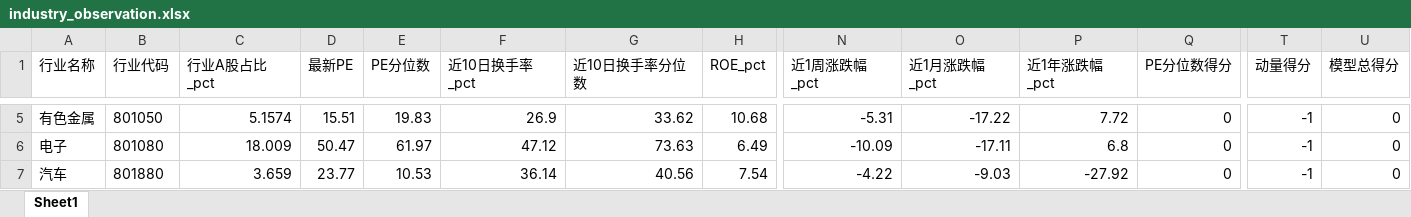
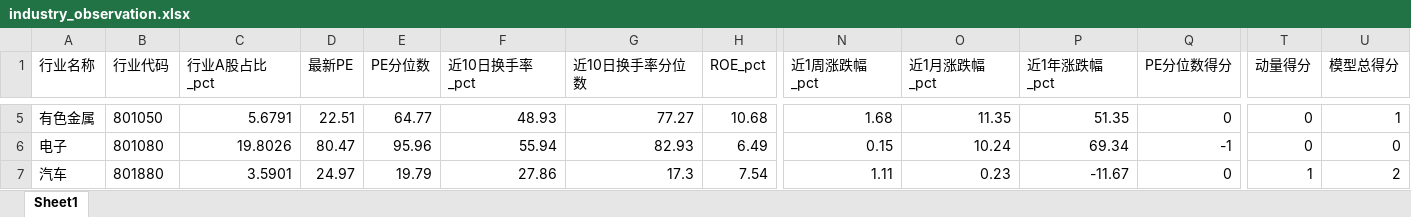
Before and after one commit to Alpha9527-Daniel/Industry-Insight, an Excel workbook: data/industry_cache/industry_observation.xlsx, sheet Sheet1, drawn as a sheet; only a part is shown, gaps mark what is left out; values as stored, in another font and other column widths than the file's, no borders; the diff covers the shown part only; the diff names each change by its address in the sheet, - before the commit and + after, or states it on an @@ line.

```diff
--- a/data/industry_cache/industry_observation.xlsx (sheet Sheet1)
+++ b/data/industry_cache/industry_observation.xlsx (sheet Sheet1)
-C5 (行业A股占比_pct): 5.1574
+C5 (行业A股占比_pct): 5.6791
-D5 (最新PE): 15.51
+D5 (最新PE): 22.51
-E5 (PE分位数): 19.83
+E5 (PE分位数): 64.77
-F5 (近10日换手率_pct): 26.9
+F5 (近10日换手率_pct): 48.93
-G5 (近10日换手率分位数): 33.62
+G5 (近10日换手率分位数): 77.27
-N5 (近1周涨跌幅_pct): -5.31
+N5 (近1周涨跌幅_pct): 1.68
-O5 (近1月涨跌幅_pct): -17.22
+O5 (近1月涨跌幅_pct): 11.35
-P5 (近1年涨跌幅_pct): 7.72
+P5 (近1年涨跌幅_pct): 51.35
-T5:T6 (动量得分): -1
+T5:T6 (动量得分): 0
-U5 (模型总得分): 0
+U5 (模型总得分): 1
-C6 (行业A股占比_pct): 18.009
+C6 (行业A股占比_pct): 19.8026
-D6 (最新PE): 50.47
+D6 (最新PE): 80.47
-E6 (PE分位数): 61.97
+E6 (PE分位数): 95.96
-F6 (近10日换手率_pct): 47.12
+F6 (近10日换手率_pct): 55.94
-G6 (近10日换手率分位数): 73.63
+G6 (近10日换手率分位数): 82.93
-N6 (近1周涨跌幅_pct): -10.09
+N6 (近1周涨跌幅_pct): 0.15
-O6 (近1月涨跌幅_pct): -17.11
+O6 (近1月涨跌幅_pct): 10.24
-P6 (近1年涨跌幅_pct): 6.8
+P6 (近1年涨跌幅_pct): 69.34
-Q6 (PE分位数得分): 0
+Q6 (PE分位数得分): -1
-C7 (行业A股占比_pct): 3.659
+C7 (行业A股占比_pct): 3.5901
-D7 (最新PE): 23.77
+D7 (最新PE): 24.97
-E7 (PE分位数): 10.53
+E7 (PE分位数): 19.79
-F7 (近10日换手率_pct): 36.14
+F7 (近10日换手率_pct): 27.86
-G7 (近10日换手率分位数): 40.56
+G7 (近10日换手率分位数): 17.3
-N7 (近1周涨跌幅_pct): -4.22
+N7 (近1周涨跌幅_pct): 1.11
-O7 (近1月涨跌幅_pct): -9.03
+O7 (近1月涨跌幅_pct): 0.23
-P7 (近1年涨跌幅_pct): -27.92
+P7 (近1年涨跌幅_pct): -11.67
-T7 (动量得分): -1
+T7 (动量得分): 1
-U7 (模型总得分): 0
+U7 (模型总得分): 2
```
Also changed, not shown: 273 edited cells elsewhere in this sheet, 56 other files.
